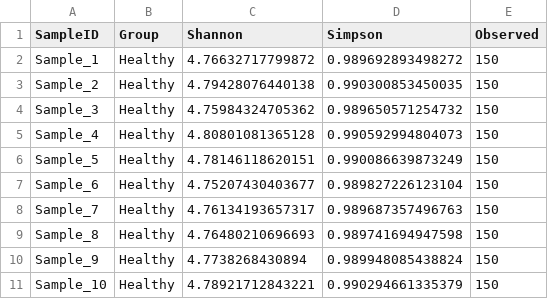
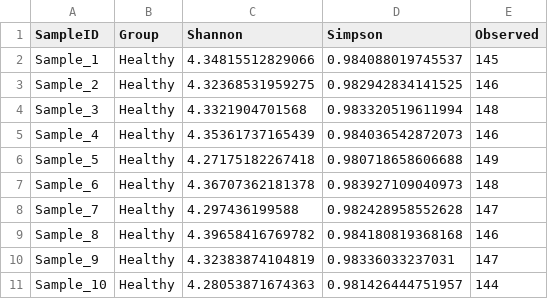
Before and after one commit to GokulSelvaraj-Scientist/microbiome-diversity-analysis, a CSV file: alpha_diversity_results.csv, drawn as a sheet; only a part is shown; the diff covers the shown part only.

Commit message:
Rebuild with real HMP IBD data - 1627 stool samples

```diff
--- a/alpha_diversity_results.csv
+++ b/alpha_diversity_results.csv
@@ -1,11 +1,11 @@
 "SampleID","Group","Shannon","Simpson","Observed"
-"Sample_1","Healthy",4.76632717799872,0.989692893498272,150
-"Sample_2","Healthy",4.79428076440138,0.990300853450035,150
-"Sample_3","Healthy",4.75984324705362,0.989650571254732,150
-"Sample_4","Healthy",4.80801081365128,0.990592994804073,150
-"Sample_5","Healthy",4.78146118620151,0.990086639873249,150
-"Sample_6","Healthy",4.75207430403677,0.989827226123104,150
-"Sample_7","Healthy",4.76134193657317,0.989687357496763,150
-"Sample_8","Healthy",4.76480210696693,0.989741694947598,150
-"Sample_9","Healthy",4.7738268430894,0.989948085438824,150
-"Sample_10","Healthy",4.78921712843221,0.990294661335379,150
+"Sample_1","Healthy",4.34815512829066,0.984088019745537,145
+"Sample_2","Healthy",4.32368531959275,0.982942834141525,146
+"Sample_3","Healthy",4.3321904701568,0.983320519611994,148
+"Sample_4","Healthy",4.35361737165439,0.984036542872073,146
+"Sample_5","Healthy",4.27175182267418,0.980718658606688,149
+"Sample_6","Healthy",4.36707362181378,0.983927109040973,148
+"Sample_7","Healthy",4.297436199588,0.982428958552628,147
+"Sample_8","Healthy",4.39658416769782,0.984180819368168,146
+"Sample_9","Healthy",4.32383874104819,0.98336033237031,147
+"Sample_10","Healthy",4.28053871674363,0.981426444751957,144
```
Also changed, not shown: 149 edited cells elsewhere in this file, 11 other files.
